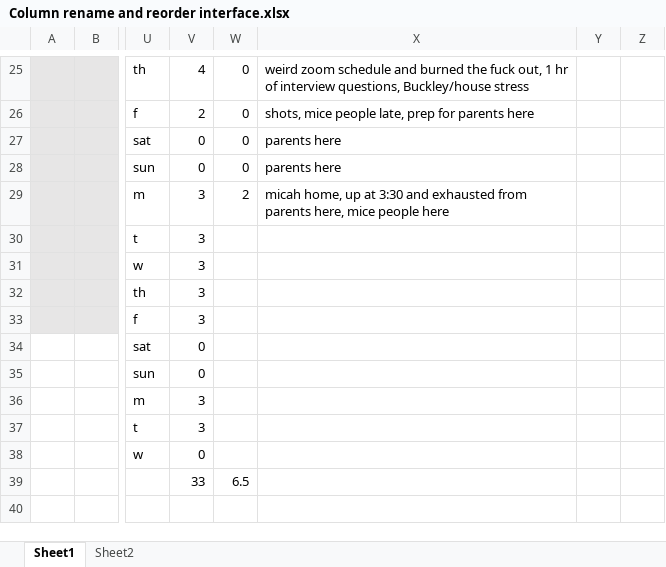
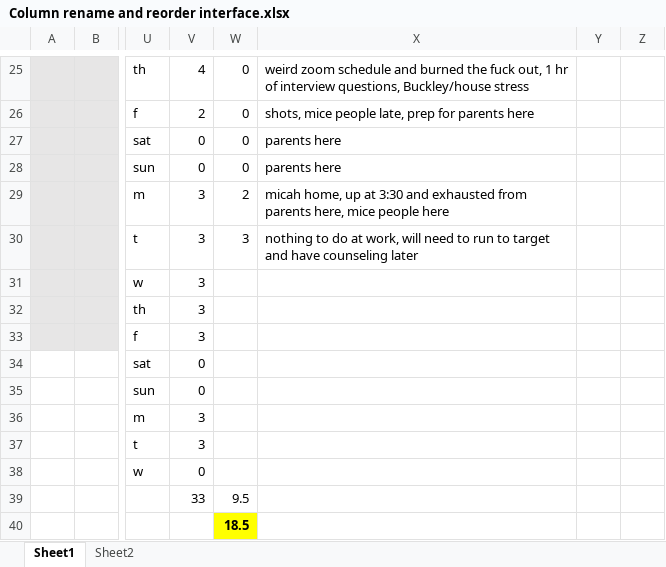
Before and after one commit to AlsoDanPiston/column-tool, an Excel workbook: Column rename and reorder interface.xlsx, sheet Sheet1, drawn as a sheet; only a part is shown, gaps mark what is left out; values as stored, in another font and other column widths than the file's, no borders; charts and pictures not drawn; rows hold the shown columns only; the diff names each change by its address in the sheet, - before the commit and + after, or states it on an @@ line.

```diff
--- a/Column rename and reorder interface.xlsx (sheet Sheet1)
+++ b/Column rename and reorder interface.xlsx (sheet Sheet1)
-W30: (empty)
+W30: 3
-X30: (empty)
+X30: nothing to do at work, will need to run to target and have counseling later
-W39: 6.5
+W39: 9.5
+row 40:  |  |  |  | 18.5
```
Also changed, not shown: 1 other file.
